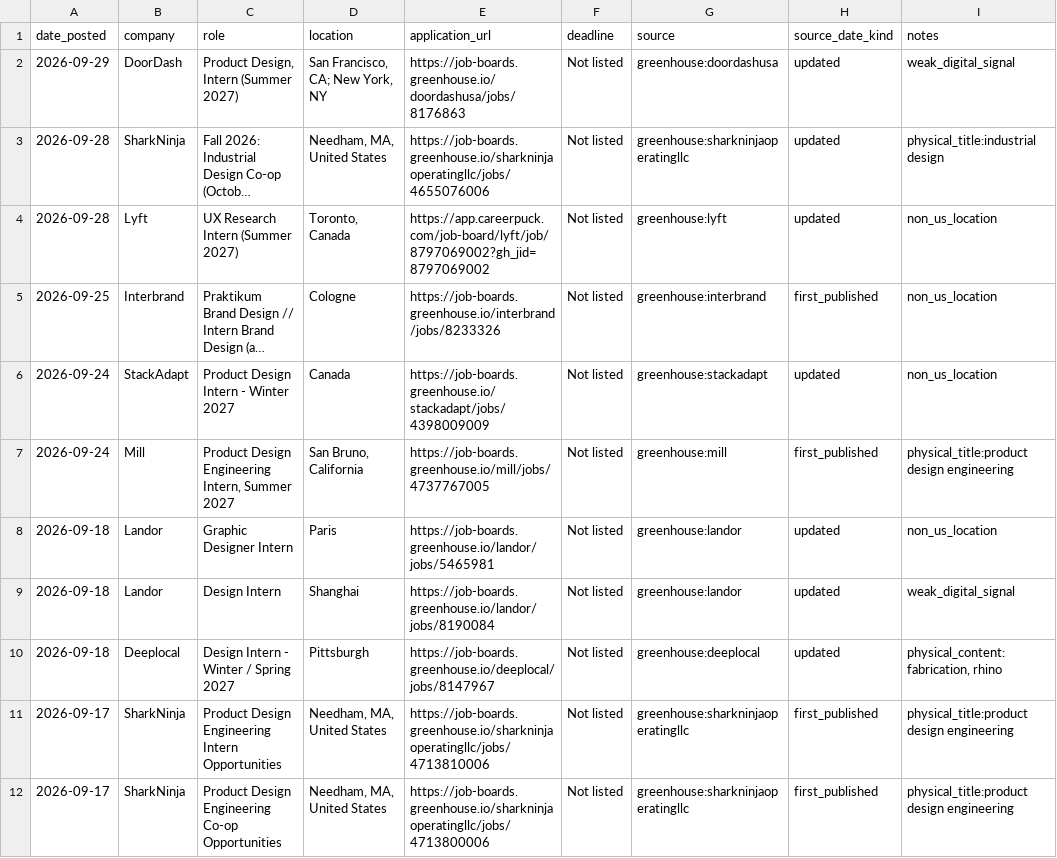
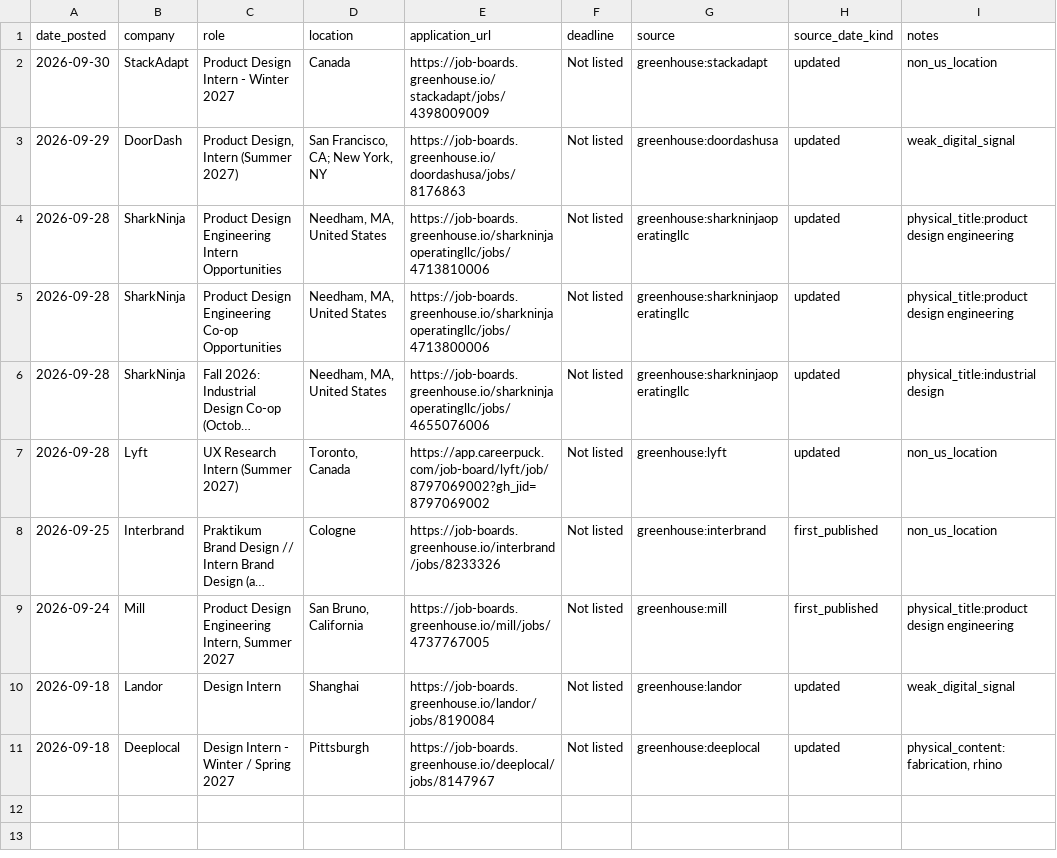
Before and after one commit to jasontello/design-opportunities, a CSV file: data/rejected_matches.csv, drawn as a sheet; long unchanged cells end in …; removed rows and columns are numbered as before the commit, all else as after; the diff names each change by its address in the sheet, - before the commit and + after, or states it on an @@ line.

```diff
--- a/data/rejected_matches.csv
+++ b/data/rejected_matches.csv
+row 2: 2026-09-30 | StackAdapt | Product Design Intern - Winter 2027 | Canada | https://job-boards.greenhouse.io/stackadapt/jobs/4398009009 | Not listed | greenhouse:stackadapt | updated | non_us_location
+row 4: 2026-09-28 | SharkNinja | Product Design Engineering Intern Opportunities | Needham, MA, United States | https://job-boards.greenhouse.io/sharkninjaoperatingllc/jobs/4713810006 | Not listed | greenhouse:sharkninjaoperatingllc | updated | physical_title:product design engineering
+row 5: 2026-09-28 | SharkNinja | Product Design Engineering Co-op Opportunities | Needham, MA, United States | https://job-boards.greenhouse.io/sharkninjaoperatingllc/jobs/4713800006 | Not listed | greenhouse:sharkninjaoperatingllc | updated | physical_title:product design engineering
-row 6: 2026-09-24 | StackAdapt | Product Design Intern - Winter 2027 | Canada | https://job-boards.greenhouse.io/stackadapt/jobs/4398009009 | Not listed | greenhouse:stackadapt | updated | non_us_location
-row 8: 2026-09-18 | Landor | Graphic Designer Intern | Paris | https://job-boards.greenhouse.io/landor/jobs/5465981 | Not listed | greenhouse:landor | updated | non_us_location
-row 11: 2026-09-17 | SharkNinja | Product Design Engineering Intern Opportunities | Needham, MA, United States | https://job-boards.greenhouse.io/sharkninjaoperatingllc/jobs/4713810006 | Not listed | greenhouse:sharkninjaoperatingllc | first_published | physical_title:product design engineering
-row 12: 2026-09-17 | SharkNinja | Product Design Engineering Co-op Opportunities | Needham, MA, United States | https://job-boards.greenhouse.io/sharkninjaoperatingllc/jobs/4713800006 | Not listed | greenhouse:sharkninjaoperatingllc | first_published | physical_title:product design engineering
```
